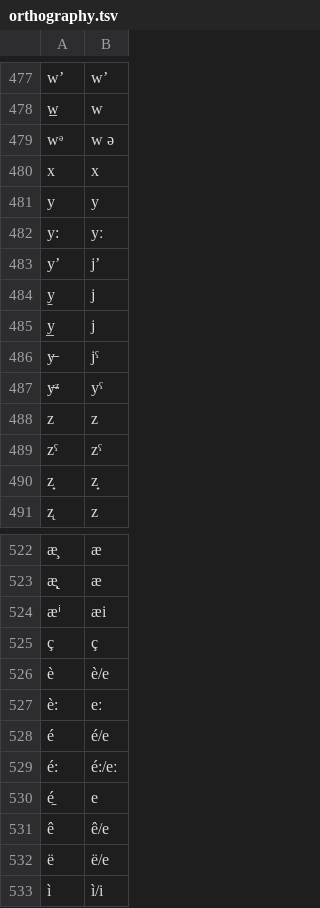
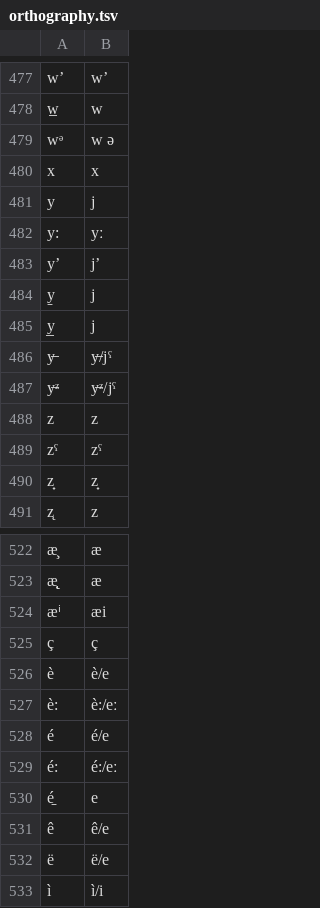
Before and after one commit to lexibank/transnewguineaorg, a TSV file: etc/orthography.tsv, drawn as a sheet; only a part is shown, gaps mark what is left out; the diff names each change by its address in the sheet, - before the commit and + after, or states it on an @@ line.

```diff
--- a/etc/orthography.tsv
+++ b/etc/orthography.tsv
-B481: y
+B481: j
-B486: jˤ
+B486: y̶/jˤ
-B487: yˤ
+B487: y̶ᶻ/jˤ
-B527: eː
+B527: è:/eː
```
Also changed, not shown: 3 other files.
